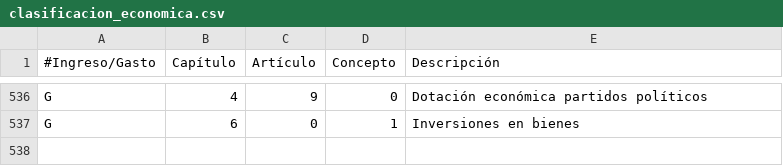
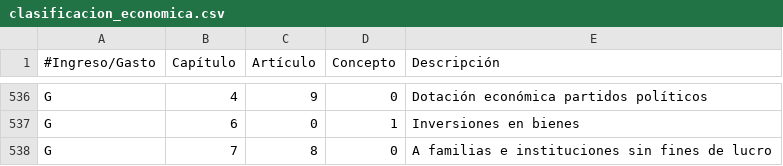
Before and after one commit to civio/presupuesto-alhama, a CSV file: data/es/clasificacion_economica.csv, drawn as a sheet; only a part is shown, gaps mark what is left out; the diff names each change by its address in the sheet, - before the commit and + after, or states it on an @@ line.

```diff
--- a/data/es/clasificacion_economica.csv
+++ b/data/es/clasificacion_economica.csv
+row 538: G | 7 | 8 | 0 | A familias e instituciones sin fines de lucro
```
Also changed, not shown: data/es/areas_funcionales.csv, 3 other files.
